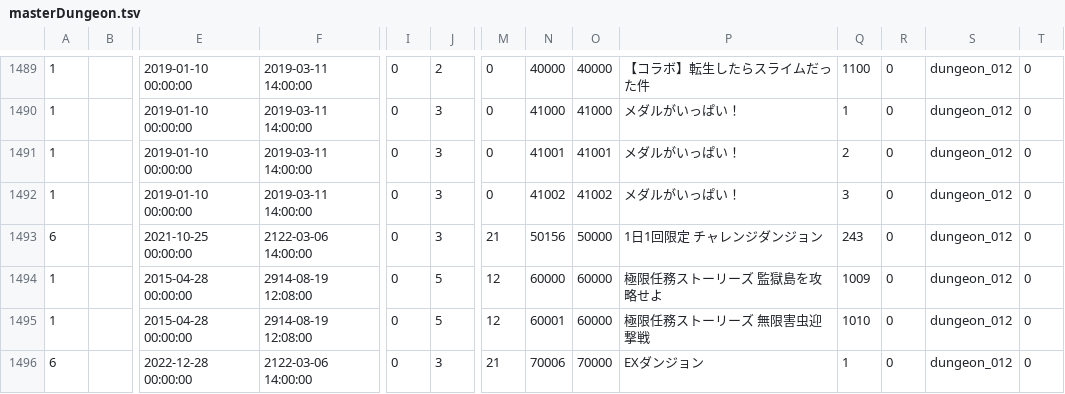
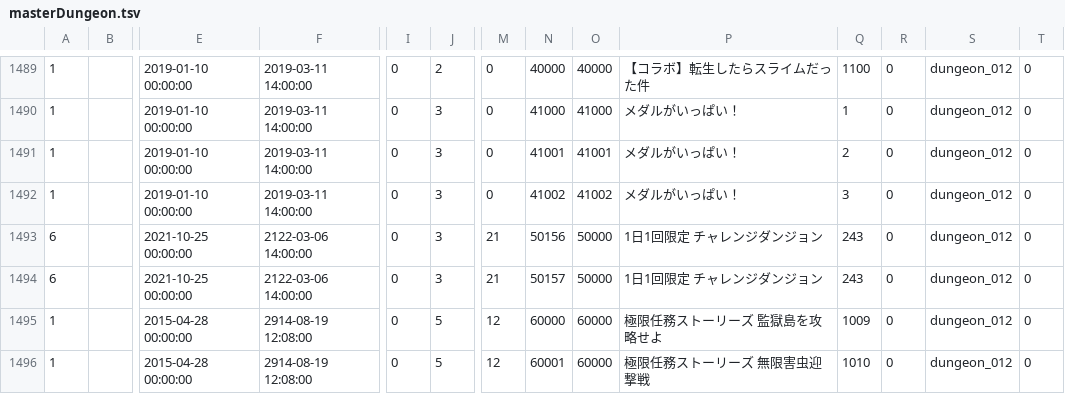
Before and after one commit to game4353/fkg_data, a TSV file: master/masterDungeon.tsv, drawn as a sheet; only a part is shown, gaps mark what is left out; the shorter side is filled out with more unchanged rows; rows hold the shown columns only; the diff names each change by its address in the sheet, - before the commit and + after, or states it on an @@ line.

```diff
--- a/master/masterDungeon.tsv
+++ b/master/masterDungeon.tsv
+row 1494: 6 |  | 2021-10-25 00:00:00 | 2122-03-06 14:00:00 | 0 | 3 | 21 | 50157 | 50000 | 1日1回限定 チャレンジダンジョン | 243 | 0 | dungeon_012 | 0
```
Also changed, not shown: master/masterGardenMakeoverItem.tsv, master/masterGuest.tsv, 2 other files.
